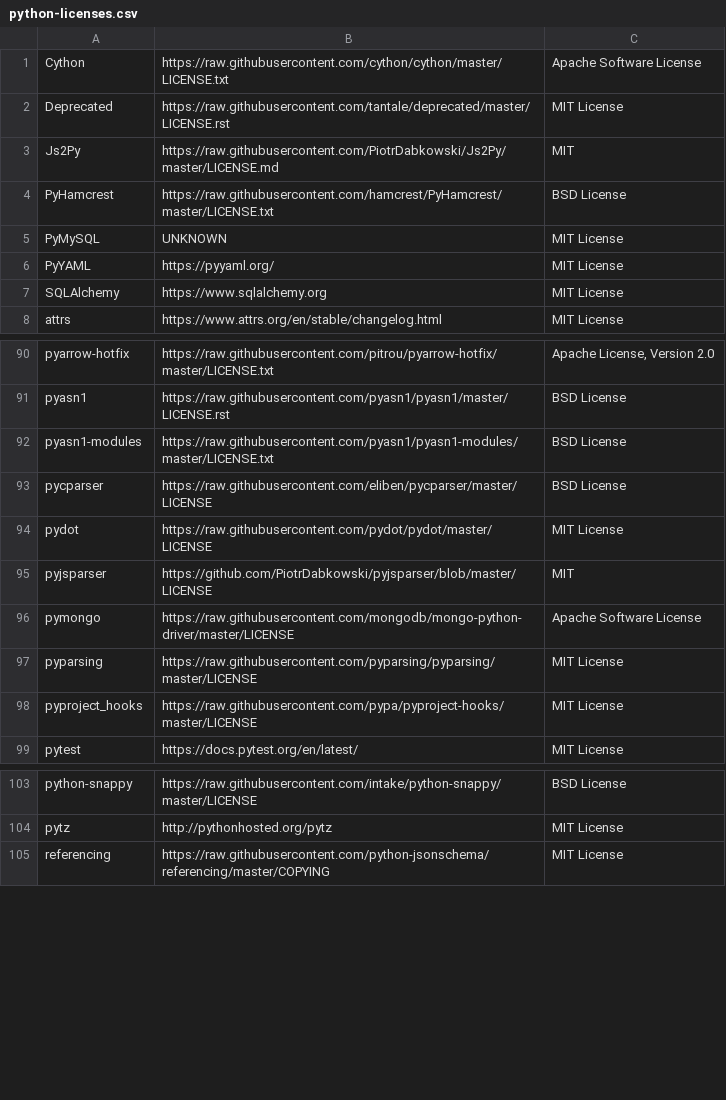
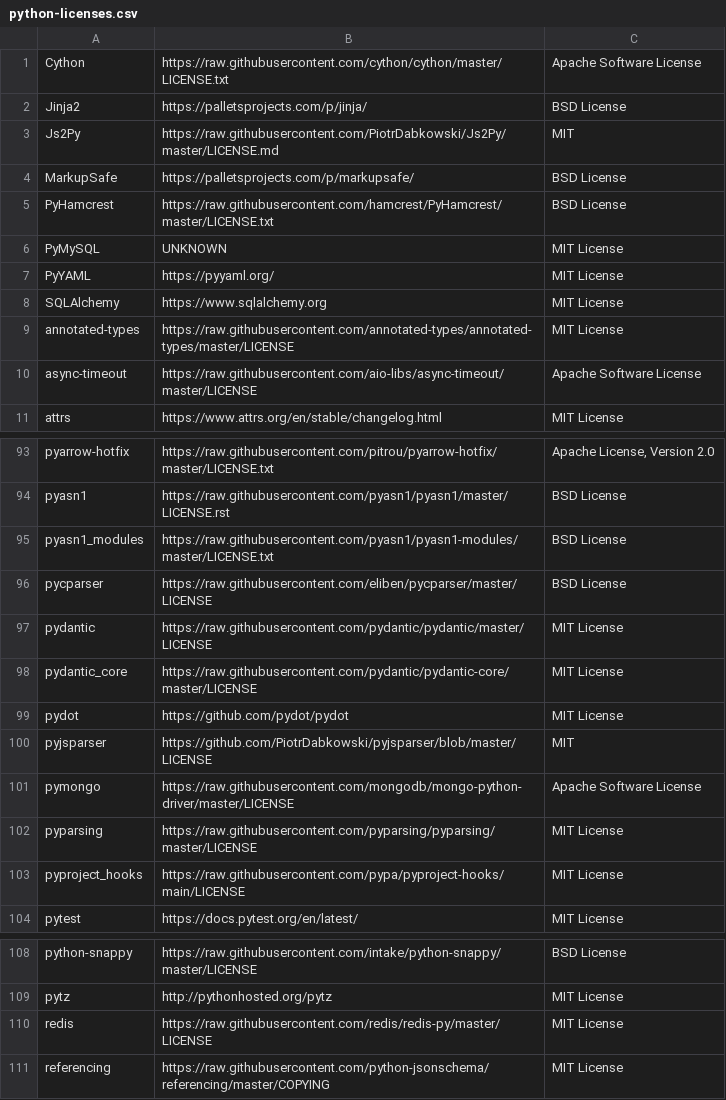
Before and after one commit to dchencamus/beam_flex_template_files, a CSV file: opt/apache/beam/third_party_licenses/python-licenses.csv, drawn as a sheet; only a part is shown, gaps mark what is left out; the diff covers the shown part only.

Commit message:
Bump apache

```diff
--- a/opt/apache/beam/third_party_licenses/python-licenses.csv
+++ b/opt/apache/beam/third_party_licenses/python-licenses.csv
@@ -1,4 +1,5 @@
 Cython,https://raw.githubusercontent.com/cython/cython/master/LICENSE.txt,Apache Software License
-Deprecated,https://raw.githubusercontent.com/tantale/deprecated/master/LICENSE.rst,MIT License
+Jinja2,https://palletsprojects.com/p/jinja/,BSD License
 Js2Py,https://raw.githubusercontent.com/PiotrDabkowski/Js2Py/master/LICENSE.md,MIT
+MarkupSafe,https://palletsprojects.com/p/markupsafe/,BSD License
 PyHamcrest,https://raw.githubusercontent.com/hamcrest/PyHamcrest/master/LICENSE.txt,BSD License
@@ -7,2 +8,4 @@ PyYAML,https://pyyaml.org/,MIT License
 SQLAlchemy,https://www.sqlalchemy.org,MIT License
+annotated-types,https://raw.githubusercontent.com/annotated-types/annotated-types/master/LICENSE,MIT License
+async-timeout,https://raw.githubusercontent.com/aio-libs/async-timeout/master/LICENSE,Apache Software License
 attrs,https://www.attrs.org/en/stable/changelog.html,MIT License
@@ -91,5 +94,7 @@ pyarrow-hotfix,https://raw.githubusercontent.com/pitrou/pyarrow-hotfix/master/LI
 pyasn1,https://raw.githubusercontent.com/pyasn1/pyasn1/master/LICENSE.rst,BSD License
-pyasn1-modules,https://raw.githubusercontent.com/pyasn1/pyasn1-modules/master/LICENSE.txt,BSD License
+pyasn1_modules,https://raw.githubusercontent.com/pyasn1/pyasn1-modules/master/LICENSE.txt,BSD License
 pycparser,https://raw.githubusercontent.com/eliben/pycparser/master/LICENSE,BSD License
-pydot,https://raw.githubusercontent.com/pydot/pydot/master/LICENSE,MIT License
+pydantic,https://raw.githubusercontent.com/pydantic/pydantic/master/LICENSE,MIT License
+pydantic_core,https://raw.githubusercontent.com/pydantic/pydantic-core/master/LICENSE,MIT License
+pydot,https://github.com/pydot/pydot,MIT License
 pyjsparser,https://github.com/PiotrDabkowski/pyjsparser/blob/master/LICENSE,MIT
@@ -97,3 +102,3 @@ pymongo,https://raw.githubusercontent.com/mongodb/mongo-python-driver/master/LIC
 pyparsing,https://raw.githubusercontent.com/pyparsing/pyparsing/master/LICENSE,MIT License
-pyproject_hooks,https://raw.githubusercontent.com/pypa/pyproject-hooks/master/LICENSE,MIT License
+pyproject_hooks,https://raw.githubusercontent.com/pypa/pyproject-hooks/main/LICENSE,MIT License
 pytest,https://docs.pytest.org/en/latest/,MIT License
@@ -104,2 +109,3 @@ python-snappy,https://raw.githubusercontent.com/intake/python-snappy/master/LICE
 pytz,http://pythonhosted.org/pytz,MIT License
+redis,https://raw.githubusercontent.com/redis/redis-py/master/LICENSE,MIT License
 referencing,https://raw.githubusercontent.com/python-jsonschema/referencing/master/COPYING,MIT License
```
Also changed, not shown: 1 removed row and 2 edited cells elsewhere in this file, opt/apache/beam/third_party_licenses/golang/list.csv, 18 other files.
